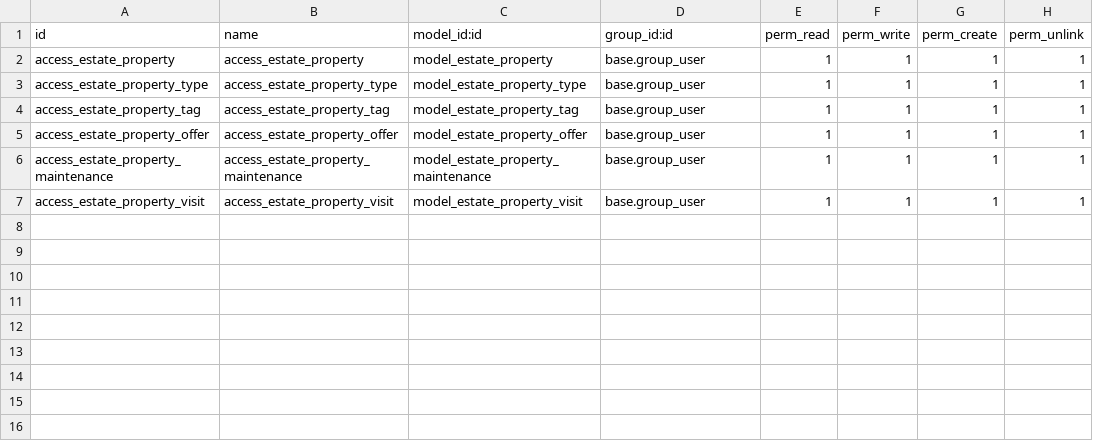
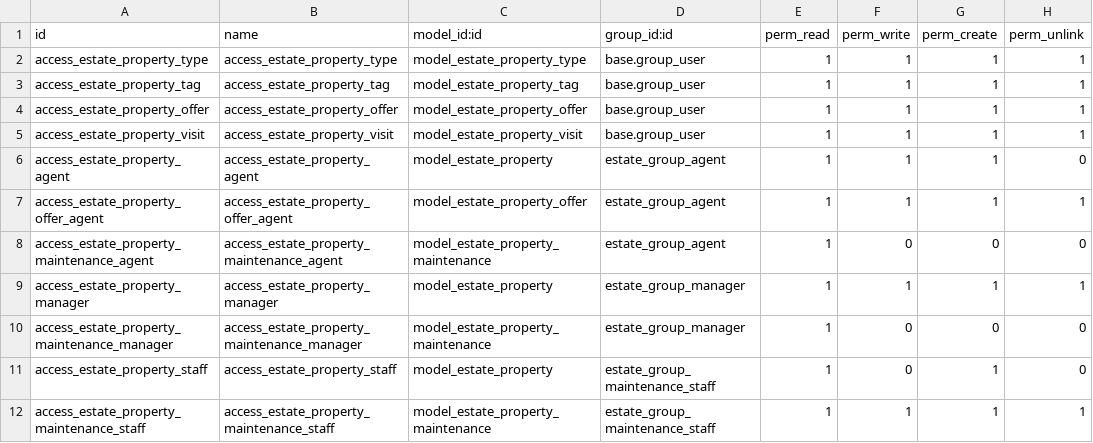
Before and after one commit to odoo/tutorials, a CSV file: estate/security/ir.model.access.csv, drawn as a sheet; removed rows and columns are numbered as before the commit, all else as after; the diff names each change by its address in the sheet, - before the commit and + after, or states it on an @@ line.

Commit message:
[IMP] estate: add sale email notification, reporting and implement roles with access control
- Added Real Estate module category and user groups (Agent, Manager, Maintenance Staff).
- Defined group hierarchy with implied roles and default admin assignment.
- Configured access rights for property, offer and maintenance models.
- Restricted agents from accepting offers via validation logic.
- Added email template and integrated mail compose on property sale.
- Implemented custom search for best_price and added reporting support."

Feature: Security & Access Control

```diff
--- a/estate/security/ir.model.access.csv
+++ b/estate/security/ir.model.access.csv
-row 2: access_estate_property | access_estate_property | model_estate_property | base.group_user | 1 | 1 | 1 | 1
-row 6: access_estate_property_maintenance | access_estate_property_maintenance | model_estate_property_maintenance | base.group_user | 1 | 1 | 1 | 1
+row 6: access_estate_property_agent | access_estate_property_agent | model_estate_property | estate_group_agent | 1 | 1 | 1 | 0
+row 7: access_estate_property_offer_agent | access_estate_property_offer_agent | model_estate_property_offer | estate_group_agent | 1 | 1 | 1 | 1
+row 8: access_estate_property_maintenance_agent | access_estate_property_maintenance_agent | model_estate_property_maintenance | estate_group_agent | 1 | 0 | 0 | 0
+row 9: access_estate_property_manager | access_estate_property_manager | model_estate_property | estate_group_manager | 1 | 1 | 1 | 1
+row 10: access_estate_property_maintenance_manager | access_estate_property_maintenance_manager | model_estate_property_maintenance | estate_group_manager | 1 | 0 | 0 | 0
+row 11: access_estate_property_staff | access_estate_property_staff | model_estate_property | estate_group_maintenance_staff | 1 | 0 | 1 | 0
+row 12: access_estate_property_maintenance_staff | access_estate_property_maintenance_staff | model_estate_property_maintenance | estate_group_maintenance_staff | 1 | 1 | 1 | 1
```
Also changed, not shown: 10 other files.
